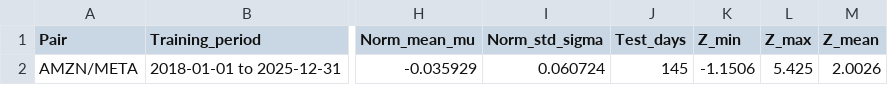
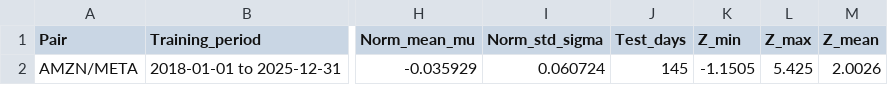
Before and after one commit to MichelleDataSci/pairs-trading-capstone, a CSV file: outputs/reports/phase4_summary.csv, drawn as a sheet; only a part is shown, gaps mark what is left out; the diff names each change by its address in the sheet, - before the commit and + after, or states it on an @@ line.

```diff
--- a/outputs/reports/phase4_summary.csv
+++ b/outputs/reports/phase4_summary.csv
-K2 (Z_min): -1.1506
+K2 (Z_min): -1.1505
```
Also changed, not shown: outputs/reports/cointegration_results.csv, 19 other files.
